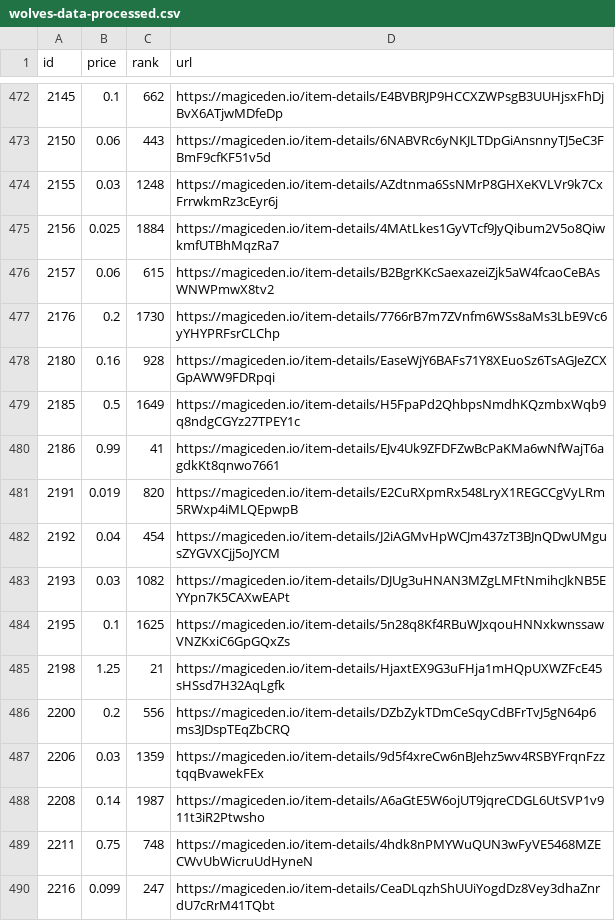
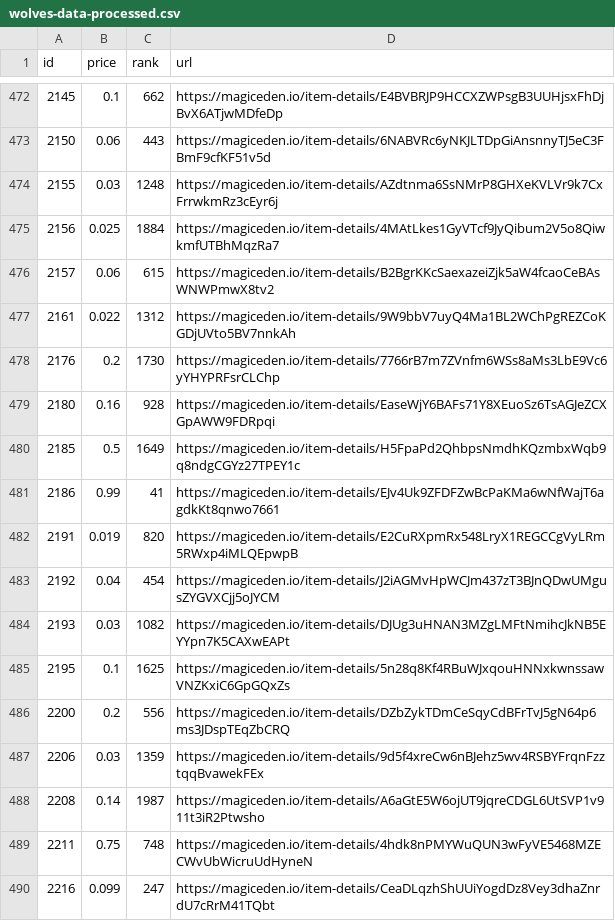
Before and after one commit to braposo/magiceden-wolves-monitor, a CSV file: wolves-data-processed.csv, drawn as a sheet; only a part is shown, gaps mark what is left out.

Commit message:
Flat: latest data (2021-11-09T20:39:06.479Z) {   "date": "2021-11-09T20:39:06.479Z",   "files": [     {       "name": "wolves-data-processed.csv",       "deltaBytes": 3,       "source": "https://api-mainnet.magiceden.io/rpc/getListedNFTsByQuery?q=%7B%22%24match%22%3A%7B%22collectionSymbol%22%3A%22wolves_of_sol_street%22%7D%2C%22%24sort%22%3A%7B%22takerAmount%22%3A1%2C%22createdAt%22%3A-1%7D%7D"     },     {       "name": "wolves-data.json",       "deltaBytes": -1574,       "source": "https://api-mainnet.magiceden.io/rpc/getListedNFTsByQuery?q=%7B%22%24match%22%3A%7B%22collectionSymbol%22%3A%22wolves_of_sol_street%22%7D%2C%22%24sort%22%3A%7B%22takerAmount%22%3A1%2C%22createdAt%22%3A-1%7D%7D"     }   ] }

```diff
--- a/wolves-data-processed.csv
+++ b/wolves-data-processed.csv
@@ -476,2 +476,3 @@ id,price,rank,url
 2157,0.06,615,https://magiceden.io/item-details/B2BgrKKcSaexazeiZjk5aW4fcaoCeBAsWNWPmwX8tv2
+2161,0.022,1312,https://magiceden.io/item-details/9W9bbV7uyQ4Ma1BL2WChPgREZCoKGDjUVto5BV7nnkAh
 2176,0.2,1730,https://magiceden.io/item-details/7766rB7m7ZVnfm6WSs8aMs3LbE9Vc6yYHYPRFsrCLChp
@@ -484,3 +485,2 @@ id,price,rank,url
 2195,0.1,1625,https://magiceden.io/item-details/5n28q8Kf4RBuWJxqouHNNxkwnssawVNZKxiC6GpGQxZs
-2198,1.25,21,https://magiceden.io/item-details/HjaxtEX9G3uFHja1mHQpUXWZFcE45sHSsd7H32AqLgfk
 2200,0.2,556,https://magiceden.io/item-details/DZbZykTDmCeSqyCdBFrTvJ5gN64p6ms3JDspTEqZbCRQ
```
Also changed, not shown: 1 other file.
